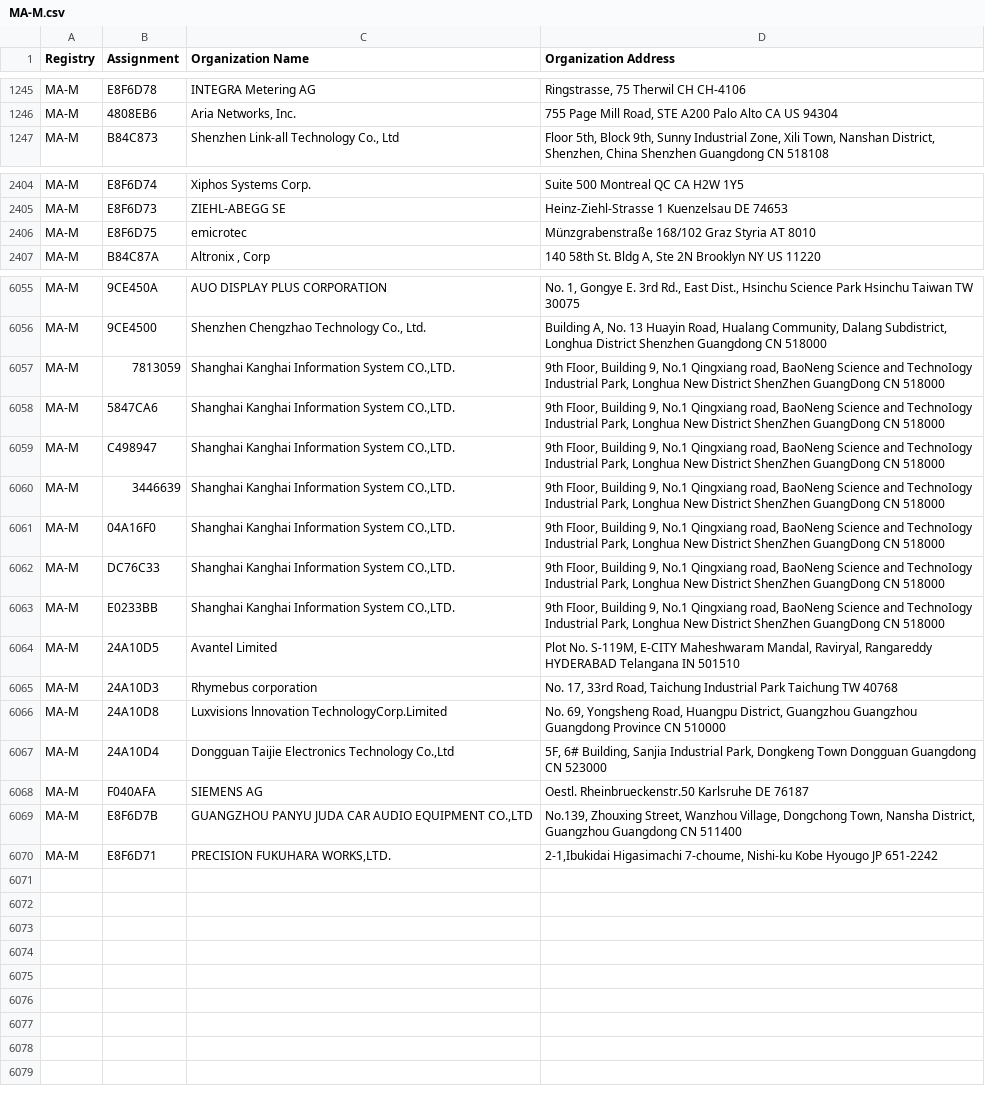
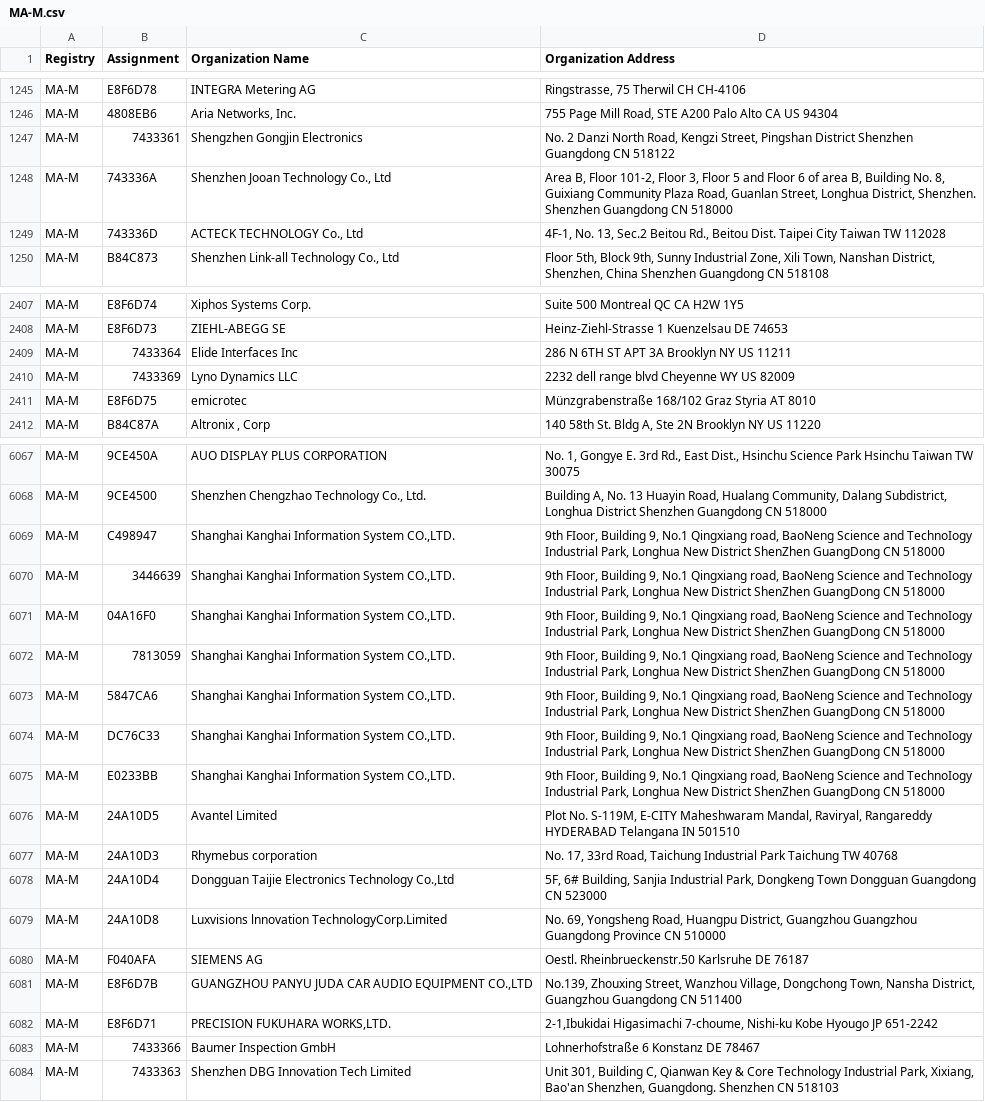
Before and after one commit to netdisco/upstream-sources, a CSV file: ieee/MA/MA-M.csv, drawn as a sheet; only a part is shown, gaps mark what is left out; the diff covers the shown part only.

```diff
--- a/ieee/MA/MA-M.csv
+++ b/ieee/MA/MA-M.csv
@@ -1246,2 +1246,5 @@ MA-M,E8F6D78,INTEGRA Metering AG,"Ringstrasse, 75 Therwil  CH CH-4106 "
 MA-M,4808EB6,"Aria Networks, Inc.","755 Page Mill Road, STE A200 Palo Alto CA US 94304 "
+MA-M,7433361,Shengzhen Gongjin Electronics,"No. 2 Danzi North Road, Kengzi Street, Pingshan District Shenzhen Guangdong CN 518122 "
+MA-M,743336A,"Shenzhen Jooan Technology  Co., Ltd","Area B, Floor 101-2, Floor 3, Floor 5 and Floor 6 of area B, Building No. 8, Guixiang Community Plaza Road, Guanlan Street, Longhua District, Shenzhen.  Shenzhen Guangdong CN 518000 "
+MA-M,743336D,"ACTECK TECHNOLOGY Co., Ltd","4F-1, No. 13, Sec.2 Beitou Rd., Beitou Dist. Taipei City Taiwan TW 112028 "
 MA-M,B84C873,"Shenzhen Link-all Technology Co., Ltd","Floor 5th, Block 9th, Sunny Industrial Zone, Xili Town, Nanshan District, Shenzhen, China  Shenzhen Guangdong CN 518108 "
@@ -2405,2 +2408,4 @@ MA-M,E8F6D74,Xiphos Systems Corp.,Suite 500 Montreal QC CA H2W 1Y5
 MA-M,E8F6D73,ZIEHL-ABEGG SE,Heinz-Ziehl-Strasse 1 Kuenzelsau  DE 74653
+MA-M,7433364,Elide Interfaces Inc,286 N 6TH ST APT 3A Brooklyn NY US 11211
+MA-M,7433369,Lyno Dynamics LLC,2232 dell range blvd Cheyenne WY US 82009
 MA-M,E8F6D75,emicrotec,Münzgrabenstraße 168/102 Graz Styria AT 8010
@@ -6056,4 +6068,2 @@ MA-M,9CE450A,AUO DISPLAY PLUS CORPORATION,"No. 1, Gongye E. 3rd Rd., East Dist.,
 MA-M,9CE4500,"Shenzhen Chengzhao Technology Co., Ltd.","Building A, No. 13 Huayin Road, Hualang Community, Dalang Subdistrict, Longhua District Shenzhen Guangdong CN 518000 "
-MA-M,7813059,"Shanghai Kanghai Information System CO.,LTD.","9th FIoor, Building 9, No.1 Qingxiang road, BaoNeng Science and TechnoIogy Industrial Park, Longhua New District ShenZhen GuangDong CN 518000 "
-MA-M,5847CA6,"Shanghai Kanghai Information System CO.,LTD.","9th FIoor, Building 9, No.1 Qingxiang road, BaoNeng Science and TechnoIogy Industrial Park, Longhua New District ShenZhen GuangDong CN 518000 "
 MA-M,C498947,"Shanghai Kanghai Information System CO.,LTD.","9th FIoor, Building 9, No.1 Qingxiang road, BaoNeng Science and TechnoIogy Industrial Park, Longhua New District ShenZhen GuangDong CN 518000 "
@@ -6061,2 +6071,4 @@ MA-M,3446639,"Shanghai Kanghai Information System CO.,LTD.","9th FIoor, Building
 MA-M,04A16F0,"Shanghai Kanghai Information System CO.,LTD.","9th FIoor, Building 9, No.1 Qingxiang road, BaoNeng Science and TechnoIogy Industrial Park, Longhua New District ShenZhen GuangDong CN 518000 "
+MA-M,7813059,"Shanghai Kanghai Information System CO.,LTD.","9th FIoor, Building 9, No.1 Qingxiang road, BaoNeng Science and TechnoIogy Industrial Park, Longhua New District ShenZhen GuangDong CN 518000 "
+MA-M,5847CA6,"Shanghai Kanghai Information System CO.,LTD.","9th FIoor, Building 9, No.1 Qingxiang road, BaoNeng Science and TechnoIogy Industrial Park, Longhua New District ShenZhen GuangDong CN 518000 "
 MA-M,DC76C33,"Shanghai Kanghai Information System CO.,LTD.","9th FIoor, Building 9, No.1 Qingxiang road, BaoNeng Science and TechnoIogy Industrial Park, Longhua New District ShenZhen GuangDong CN 518000 "
@@ -6065,4 +6077,4 @@ MA-M,24A10D5,Avantel Limited,"Plot No. S-119M, E-CITY Maheshwaram Mandal,  Ravir
 MA-M,24A10D3,Rhymebus corporation,"No. 17, 33rd Road, Taichung Industrial Park Taichung  TW 40768 "
-MA-M,24A10D8,Luxvisions lnnovation TechnologyCorp.Limited,"No. 69, Yongsheng Road, Huangpu District, Guangzhou Guangzhou Guangdong Province CN 510000 "
 MA-M,24A10D4,"Dongguan Taijie Electronics Technology Co.,Ltd","5F, 6# Building, Sanjia Industrial Park, Dongkeng Town Dongguan Guangdong CN 523000 "
+MA-M,24A10D8,Luxvisions lnnovation TechnologyCorp.Limited,"No. 69, Yongsheng Road, Huangpu District, Guangzhou Guangzhou Guangdong Province CN 510000 "
 MA-M,F040AFA,SIEMENS AG,Oestl. Rheinbrueckenstr.50 Karlsruhe  DE 76187
@@ -6070 +6082,3 @@ MA-M,E8F6D7B,"GUANGZHOU PANYU JUDA CAR AUDIO EQUIPMENT CO.,LTD ","No.139, Zhouxi
 MA-M,E8F6D71,"PRECISION FUKUHARA WORKS,LTD.","2-1,Ibukidai Higasimachi 7-choume, Nishi-ku Kobe Hyougo JP 651-2242 "
+MA-M,7433366,Baumer Inspection GmbH,Lohnerhofstraße 6 Konstanz  DE 78467
+MA-M,7433363,Shenzhen DBG Innovation Tech Limited,"Unit 301, Building C, Qianwan Key & Core Technology Industrial Park, Xixiang, Bao'an Shenzhen, Guangdong.  Shenzhen  CN 518103 "
```
Also changed, not shown: 7 added rows and 68 moved rows elsewhere in this file, ieee/MA/MA-S.csv, 5 other files.
